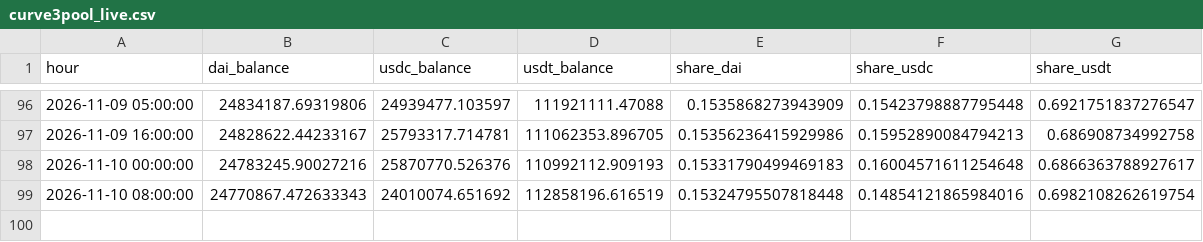
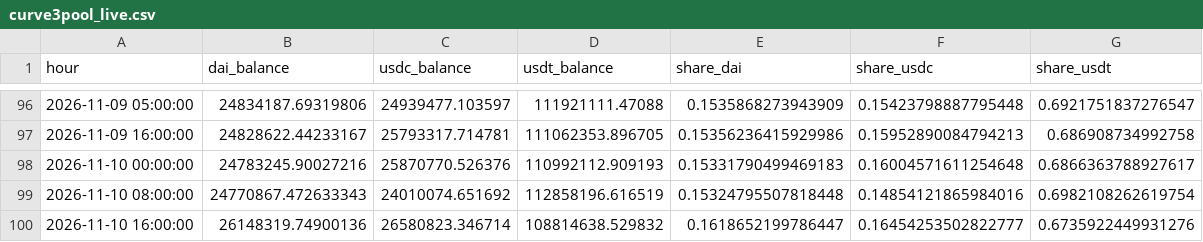
Before and after one commit to ohope0211/stablecoin-depeg-ews, a CSV file: data/live/curve3pool_live.csv, drawn as a sheet; only a part is shown, gaps mark what is left out.

```diff
--- a/data/live/curve3pool_live.csv
+++ b/data/live/curve3pool_live.csv
@@ -99 +99,2 @@ hour,dai_balance,usdc_balance,usdt_balance,share_dai,share_usdc,share_usdt
 2026-11-10 08:00:00,24770867.472633343,24010074.651692,112858196.616519,0.15324795507818448,0.14854121865984016,0.6982108262619754
+2026-11-10 16:00:00,26148319.74900136,26580823.346714,108814638.529832,0.1618652199786447,0.16454253502822777,0.6735922449931276
```
Also changed, not shown: data/live/latest.csv, 1 other file.
